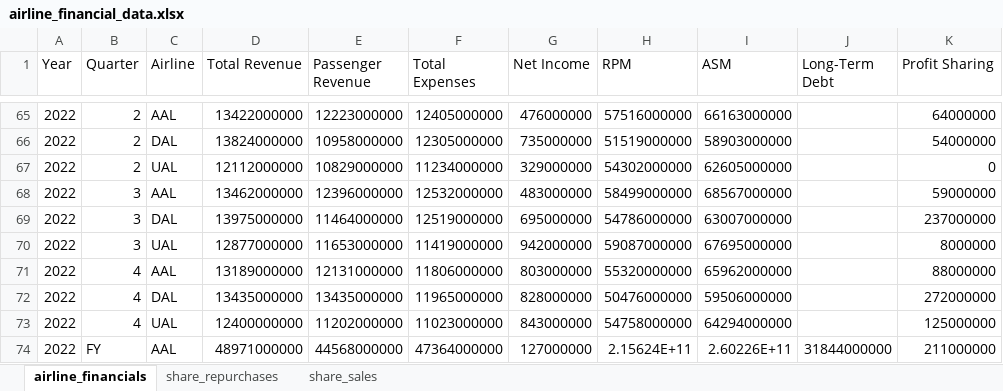
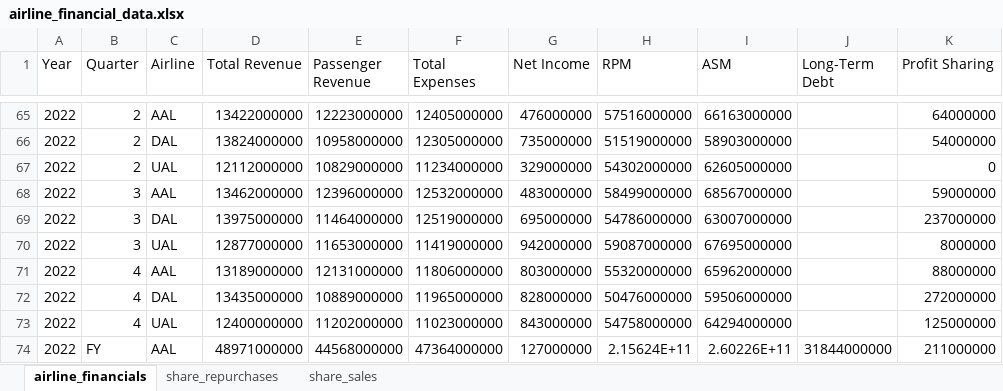
Before and after one commit to mtricanowicz/airline_financials, an Excel workbook: airline_financial_data.xlsx, sheet airline_financials, drawn as a sheet; only a part is shown, gaps mark what is left out; values as stored, in another font and other column widths than the file's, no borders; the diff names each change by its address in the sheet, - before the commit and + after, or states it on an @@ line.

Commit message:
fix incorrect entry for DAL 2022Q4 passenger revenue. minor changes to wording in About.

```diff
--- a/airline_financial_data.xlsx (sheet airline_financials)
+++ b/airline_financial_data.xlsx (sheet airline_financials)
-E72 (Passenger Revenue): 13435000000
+E72 (Passenger Revenue): 10889000000
```
Also changed, not shown: 1 other file.
